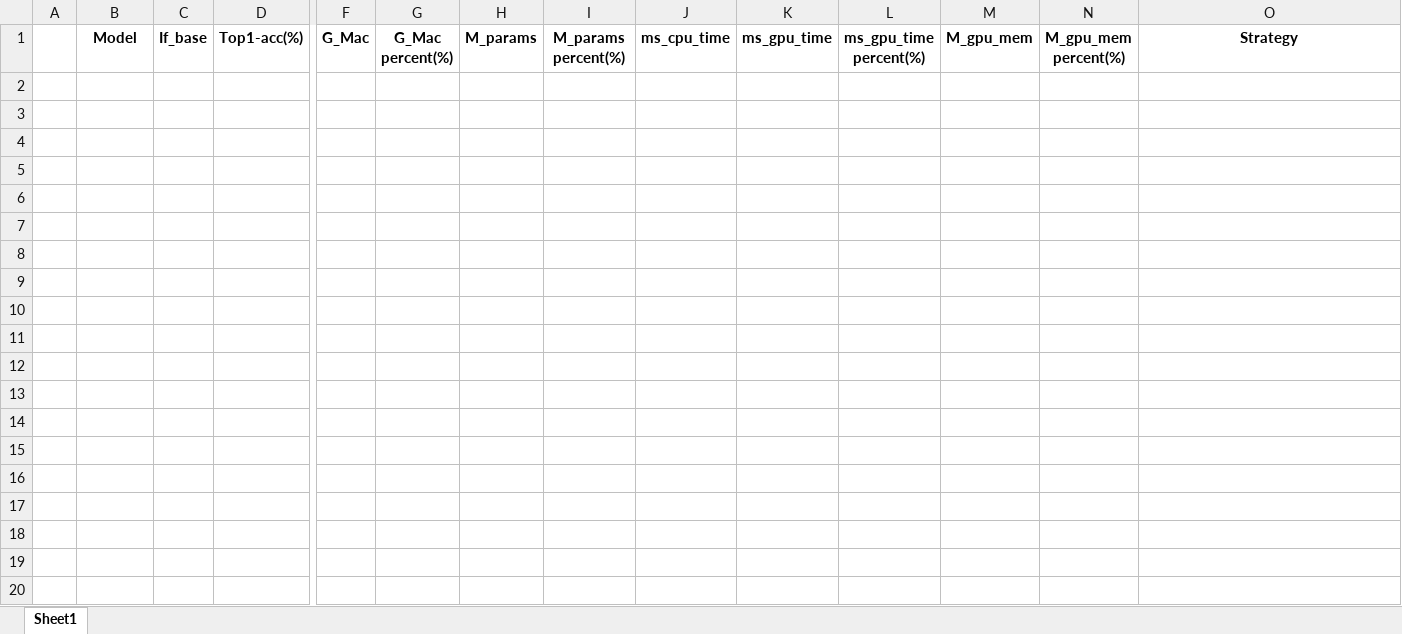
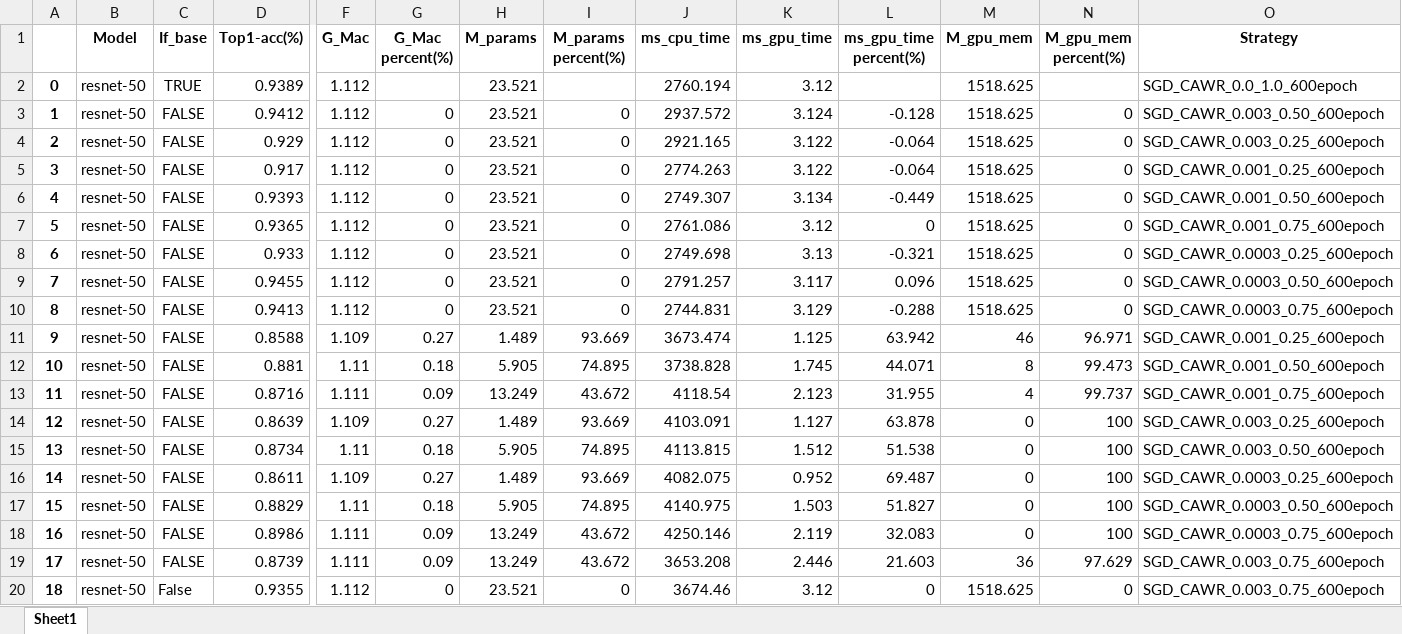
Before and after one commit to bobenxia/My_Pruning, an Excel workbook: model_data_2.xlsx, sheet Sheet1, drawn as a sheet; only a part is shown, gaps mark what is left out; values as stored, in another font and other column widths than the file's, no borders; rows hold the shown columns only; the diff names each change by its address in the sheet, - before the commit and + after, or states it on an @@ line.

```diff
--- a/model_data_2.xlsx (sheet Sheet1)
+++ b/model_data_2.xlsx (sheet Sheet1)
+row 2: 0 | resnet-50 | TRUE | 0.9389 | 1.112 |  | 23.521 |  | 2760.194 | 3.12 |  | 1518.625 |  | SGD_CAWR_0.0_1.0_600epoch
+row 3: 1 | resnet-50 | FALSE | 0.9412 | 1.112 | 0 | 23.521 | 0 | 2937.572 | 3.124 | -0.128 | 1518.625 | 0 | SGD_CAWR_0.003_0.50_600epoch
+row 4: 2 | resnet-50 | FALSE | 0.929 | 1.112 | 0 | 23.521 | 0 | 2921.165 | 3.122 | -0.064 | 1518.625 | 0 | SGD_CAWR_0.003_0.25_600epoch
+row 5: 3 | resnet-50 | FALSE | 0.917 | 1.112 | 0 | 23.521 | 0 | 2774.263 | 3.122 | -0.064 | 1518.625 | 0 | SGD_CAWR_0.001_0.25_600epoch
+row 6: 4 | resnet-50 | FALSE | 0.9393 | 1.112 | 0 | 23.521 | 0 | 2749.307 | 3.134 | -0.449 | 1518.625 | 0 | SGD_CAWR_0.001_0.50_600epoch
+row 7: 5 | resnet-50 | FALSE | 0.9365 | 1.112 | 0 | 23.521 | 0 | 2761.086 | 3.12 | 0 | 1518.625 | 0 | SGD_CAWR_0.001_0.75_600epoch
+row 8: 6 | resnet-50 | FALSE | 0.933 | 1.112 | 0 | 23.521 | 0 | 2749.698 | 3.13 | -0.321 | 1518.625 | 0 | SGD_CAWR_0.0003_0.25_600epoch
+row 9: 7 | resnet-50 | FALSE | 0.9455 | 1.112 | 0 | 23.521 | 0 | 2791.257 | 3.117 | 0.096 | 1518.625 | 0 | SGD_CAWR_0.0003_0.50_600epoch
+row 10: 8 | resnet-50 | FALSE | 0.9413 | 1.112 | 0 | 23.521 | 0 | 2744.831 | 3.129 | -0.288 | 1518.625 | 0 | SGD_CAWR_0.0003_0.75_600epoch
+row 11: 9 | resnet-50 | FALSE | 0.8588 | 1.109 | 0.27 | 1.489 | 93.669 | 3673.474 | 1.125 | 63.942 | 46 | 96.971 | SGD_CAWR_0.001_0.25_600epoch
+row 12: 10 | resnet-50 | FALSE | 0.881 | 1.11 | 0.18 | 5.905 | 74.895 | 3738.828 | 1.745 | 44.071 | 8 | 99.473 | SGD_CAWR_0.001_0.50_600epoch
+row 13: 11 | resnet-50 | FALSE | 0.8716 | 1.111 | 0.09 | 13.249 | 43.672 | 4118.54 | 2.123 | 31.955 | 4 | 99.737 | SGD_CAWR_0.001_0.75_600epoch
+row 14: 12 | resnet-50 | FALSE | 0.8639 | 1.109 | 0.27 | 1.489 | 93.669 | 4103.091 | 1.127 | 63.878 | 0 | 100 | SGD_CAWR_0.003_0.25_600epoch
+row 15: 13 | resnet-50 | FALSE | 0.8734 | 1.11 | 0.18 | 5.905 | 74.895 | 4113.815 | 1.512 | 51.538 | 0 | 100 | SGD_CAWR_0.003_0.50_600epoch
+row 16: 14 | resnet-50 | FALSE | 0.8611 | 1.109 | 0.27 | 1.489 | 93.669 | 4082.075 | 0.952 | 69.487 | 0 | 100 | SGD_CAWR_0.0003_0.25_600epoch
+row 17: 15 | resnet-50 | FALSE | 0.8829 | 1.11 | 0.18 | 5.905 | 74.895 | 4140.975 | 1.503 | 51.827 | 0 | 100 | SGD_CAWR_0.0003_0.50_600epoch
+row 18: 16 | resnet-50 | FALSE | 0.8986 | 1.111 | 0.09 | 13.249 | 43.672 | 4250.146 | 2.119 | 32.083 | 0 | 100 | SGD_CAWR_0.0003_0.75_600epoch
+row 19: 17 | resnet-50 | FALSE | 0.8739 | 1.111 | 0.09 | 13.249 | 43.672 | 3653.208 | 2.446 | 21.603 | 36 | 97.629 | SGD_CAWR_0.003_0.75_600epoch
+row 20: 18 | resnet-50 | False | 0.9355 | 1.112 | 0 | 23.521 | 0 | 3674.46 | 3.12 | 0 | 1518.625 | 0 | SGD_CAWR_0.003_0.75_600epoch
```
Also changed, not shown: 3 other files.
